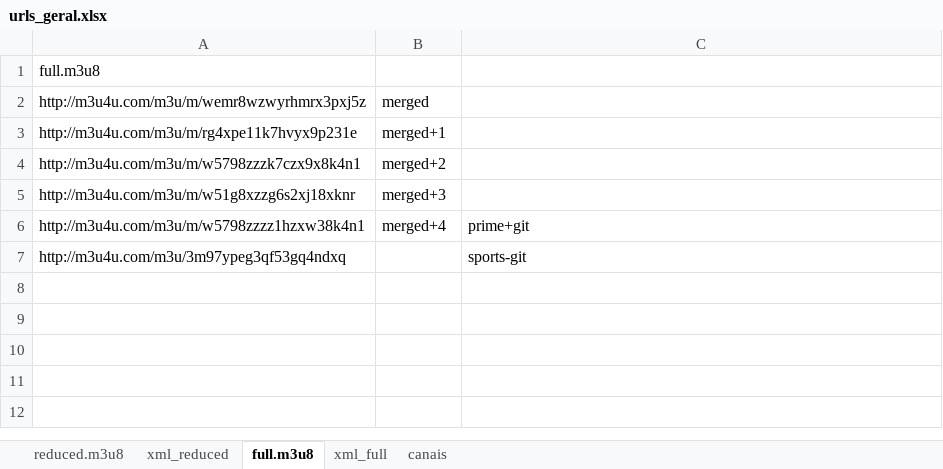
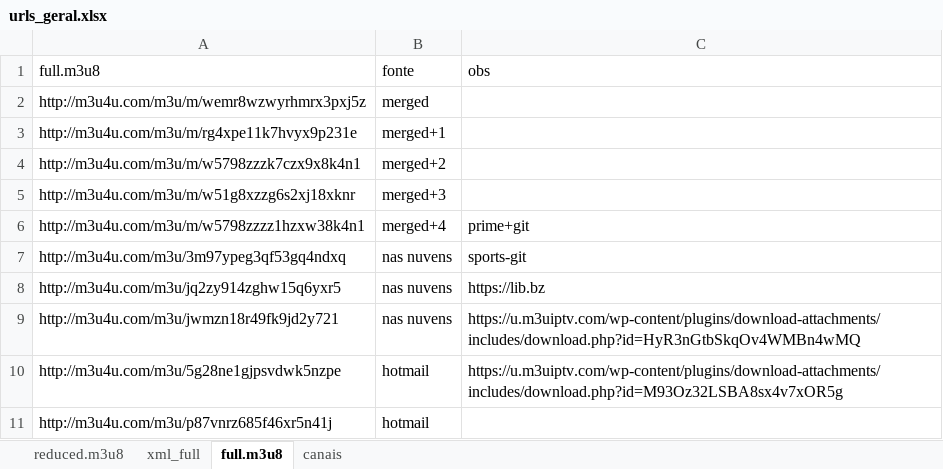
Before and after one commit to tenorioabs/thestreamremainsthesame, an Excel workbook: urls_geral.xlsx, sheet full.m3u8, drawn as a sheet; values as stored, in another font and other column widths than the file's, no borders; the diff names each change by its address in the sheet, - before the commit and + after, or states it on an @@ line.

```diff
--- a/urls_geral.xlsx (sheet full.m3u8)
+++ b/urls_geral.xlsx (sheet full.m3u8)
-sheet tab: xml_reduced
@@ sheet tab order changed: reduced.m3u8 | xml_full | full.m3u8 | canais @@
-B1: (empty)
+B1: fonte
-C1: (empty)
+C1: obs
-B7 (fonte): (empty)
+B7 (fonte): nas nuvens
+row 8: http://m3u4u.com/m3u/jq2zy914zghw15q6yxr5 | nas nuvens | https://lib.bz
+row 9: http://m3u4u.com/m3u/jwmzn18r49fk9jd2y721 | nas nuvens | https://u.m3uiptv.com/wp-content/plugins/download-attachments/includes/download.php?id=HyR3nGtbSkqOv4WMBn4wMQ
+row 10: http://m3u4u.com/m3u/5g28ne1gjpsvdwk5nzpe | hotmail | https://u.m3uiptv.com/wp-content/plugins/download-attachments/includes/download.php?id=M93Oz32LSBA8sx4v7xOR5g
+row 11: http://m3u4u.com/m3u/p87vnrz685f46xr5n41j | hotmail
```
Also changed, not shown: sheet xml_full, sheet reduced.m3u8, tabulacao_conteudo_final.xlsx, 6 other files.
